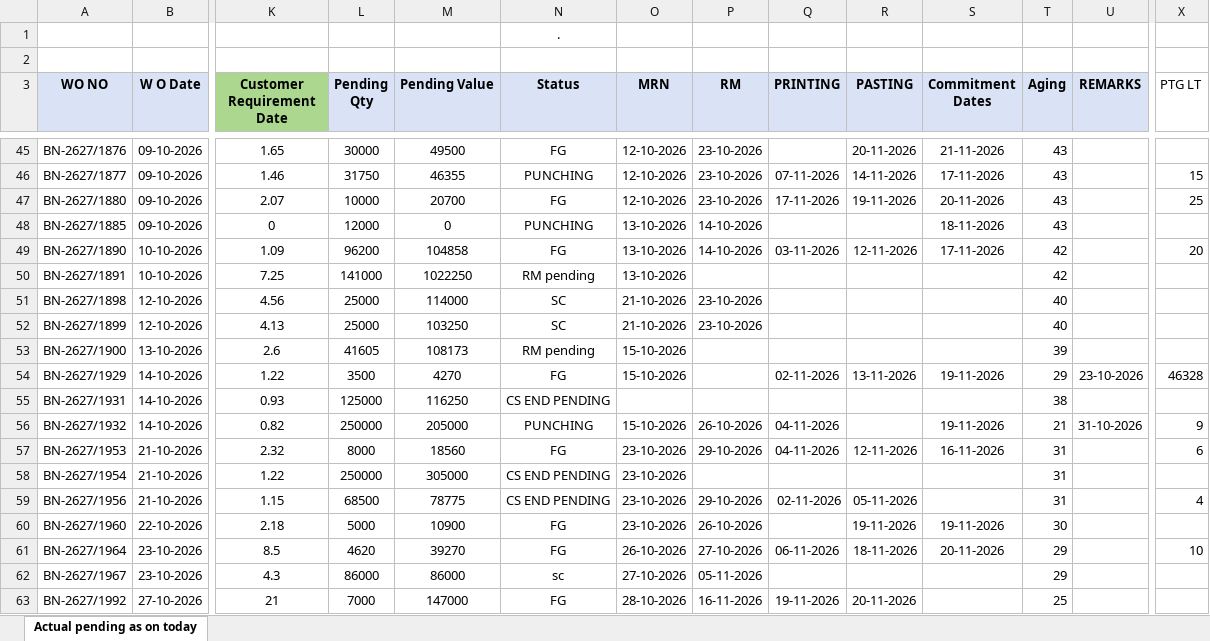
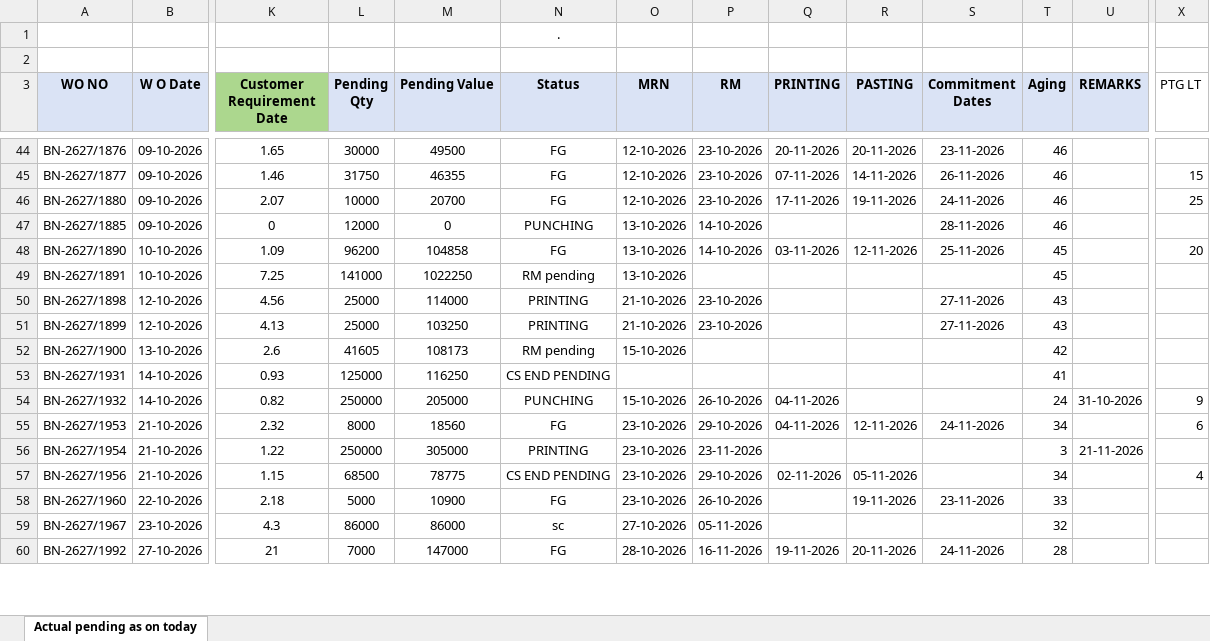
Before and after one commit to ppc2-byte/Order-dashboard, an Excel workbook: data/pending_orders.xlsx, sheet Actual pending as on today, drawn as a sheet; only a part is shown, gaps mark what is left out; values as stored, in another font and other column widths than the file's, no borders; conditional formats not drawn; removed rows and columns are numbered as before the commit, all else as after; rows hold the shown columns only; the diff covers the shown part only; the diff names each change by its address in the sheet, - before the commit and + after, or states it on an @@ line.

```diff
--- a/data/pending_orders.xlsx (sheet Actual pending as on today)
+++ b/data/pending_orders.xlsx (sheet Actual pending as on today)
-Q44 (PRINTING): (empty)
+Q44 (PRINTING): 20-11-2026
-S44 (Commitment Dates): 21-11-2026
+S44 (Commitment Dates): 23-11-2026
-T44:T47 (Aging): 43
+T44:T47 (Aging): 46
-N45 (Status): PUNCHING
+N45 (Status): FG
-S45 (Commitment Dates): 17-11-2026
+S45 (Commitment Dates): 26-11-2026
-S46 (Commitment Dates): 20-11-2026
+S46 (Commitment Dates): 24-11-2026
-S47 (Commitment Dates): 18-11-2026
+S47 (Commitment Dates): 28-11-2026
-S48 (Commitment Dates): 17-11-2026
+S48 (Commitment Dates): 25-11-2026
-T48:T49 (Aging): 42
+T48:T49 (Aging): 45
-N50:N51 (Status): SC
+N50:N51 (Status): PRINTING
-S50:S51 (Commitment Dates): (empty)
+S50:S51 (Commitment Dates): 27-11-2026
-T50:T51 (Aging): 40
+T50:T51 (Aging): 43
-T52 (Aging): 39
+T52 (Aging): 42
-row 54: BN-2627/1929 | 14-10-2026 | 1.22 | 3500 | 4270 | FG | 15-10-2026 |  | 02-11-2026 | 13-11-2026 | 19-11-2026 | 29 | 23-10-2026 | 46328
-T53 (Aging): 38
+T53 (Aging): 41
-S54 (Commitment Dates): 19-11-2026
+S54 (Commitment Dates): (empty)
-T54 (Aging): 21
+T54 (Aging): 24
-S55 (Commitment Dates): 16-11-2026
+S55 (Commitment Dates): 24-11-2026
-T55 (Aging): 31
+T55 (Aging): 34
-N56 (Status): CS END PENDING
+N56 (Status): PRINTING
-P56 (RM): (empty)
+P56 (RM): 23-11-2026
-T56 (Aging): 31
+T56 (Aging): 3
-U56 (REMARKS): (empty)
+U56 (REMARKS): 21-11-2026
-T57 (Aging): 31
+T57 (Aging): 34
-S58 (Commitment Dates): 19-11-2026
+S58 (Commitment Dates): 23-11-2026
-T58 (Aging): 30
+T58 (Aging): 33
-row 61: BN-2627/1964 | 23-10-2026 | 8.5 | 4620 | 39270 | FG | 26-10-2026 | 27-10-2026 | 06-11-2026 | 18-11-2026 | 20-11-2026 | 29 |  | 10
-T59 (Aging): 29
+T59 (Aging): 32
-S60 (Commitment Dates): (empty)
+S60 (Commitment Dates): 24-11-2026
-T60 (Aging): 25
+T60 (Aging): 28
```
Also changed, not shown: 13 added rows, 10 removed rows, 223 edited cells and cell formats elsewhere in this sheet, formulas that keep their value.
